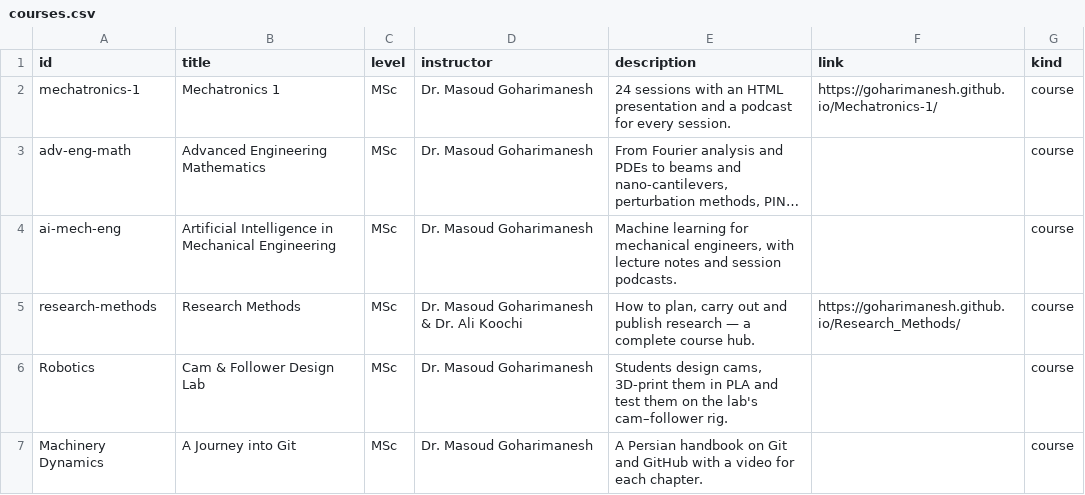
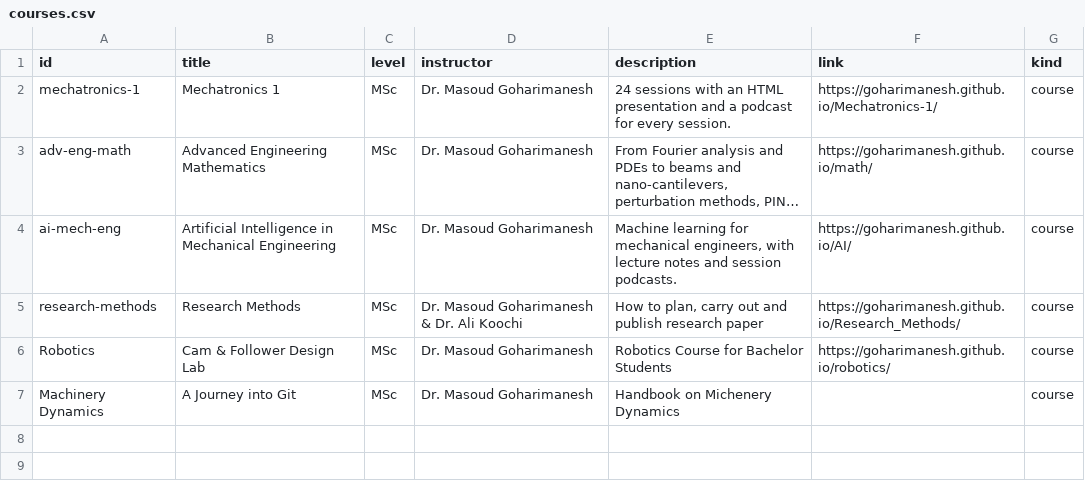
Before and after one commit to goharimanesh/arcslab, a CSV file: data/courses.csv, drawn as a sheet; long unchanged cells end in …; the diff names each change by its address in the sheet, - before the commit and + after, or states it on an @@ line.

Commit message:
Courses are changed

```diff
--- a/data/courses.csv
+++ b/data/courses.csv
-F3 (link): (empty)
+F3 (link): https://goharimanesh.github.io/math/
-F4 (link): (empty)
+F4 (link): https://goharimanesh.github.io/AI/
-E5 (description): …publish research — a complete course hub.
+E5 (description): …publish research paper
-E6 (description): Students design cams, 3D-print them in PLA and test them on the lab's cam–follower rig.
+E6 (description): Robotics Course for Bachelor Students
-F6 (link): (empty)
+F6 (link): https://goharimanesh.github.io/robotics/
-E7 (description): A Persian handbook on Git and GitHub with a video for each chapter.
+E7 (description): Handbook on Michenery Dynamics
```
